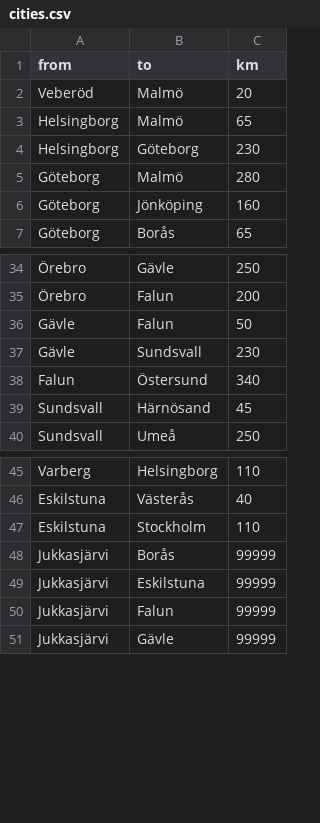
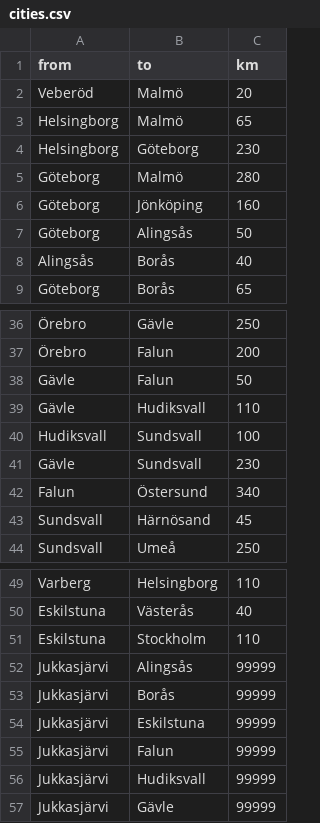
Before and after one commit to marcusjobb/scantrack-veberod, a CSV file: data/cities.csv, drawn as a sheet; only a part is shown, gaps mark what is left out; the diff names each change by its address in the sheet, - before the commit and + after, or states it on an @@ line.

```diff
--- a/data/cities.csv
+++ b/data/cities.csv
+row 7: Göteborg | Alingsås | 50
+row 8: Alingsås | Borås | 40
+row 39: Gävle | Hudiksvall | 110
+row 40: Hudiksvall | Sundsvall | 100
+row 52: Jukkasjärvi | Alingsås | 99999
+row 56: Jukkasjärvi | Hudiksvall | 99999
```
Also changed, not shown: 1 other file.
